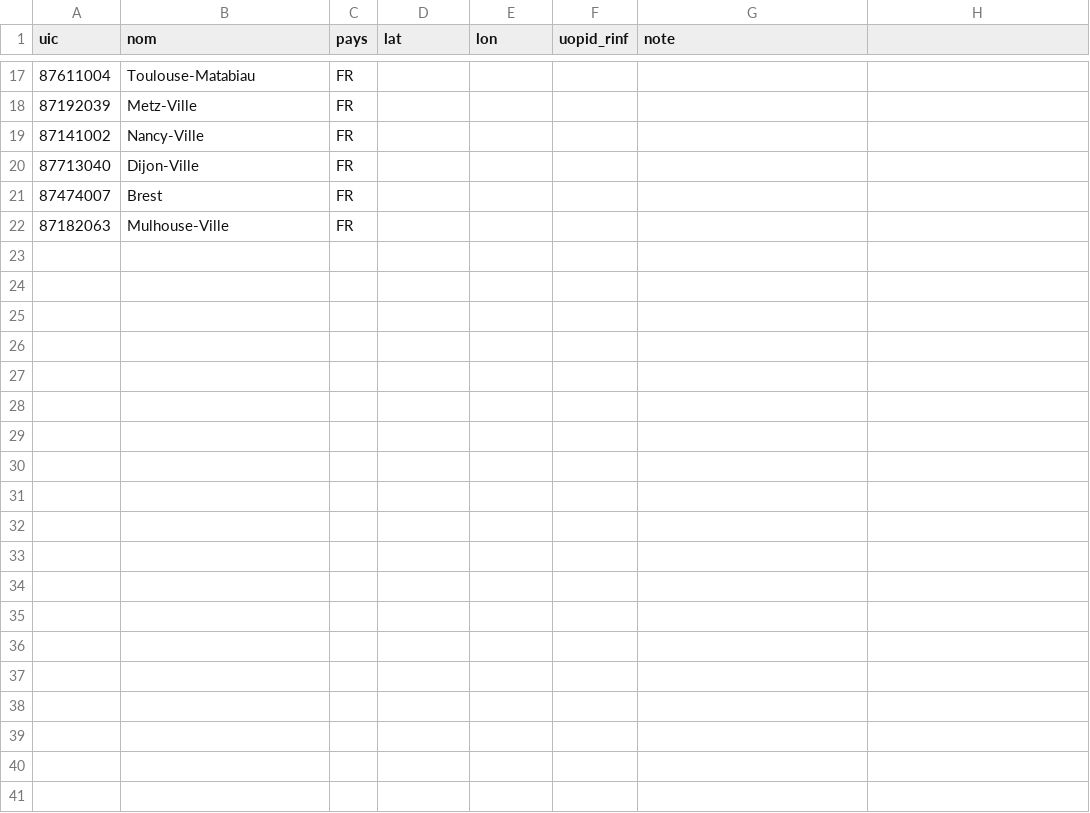
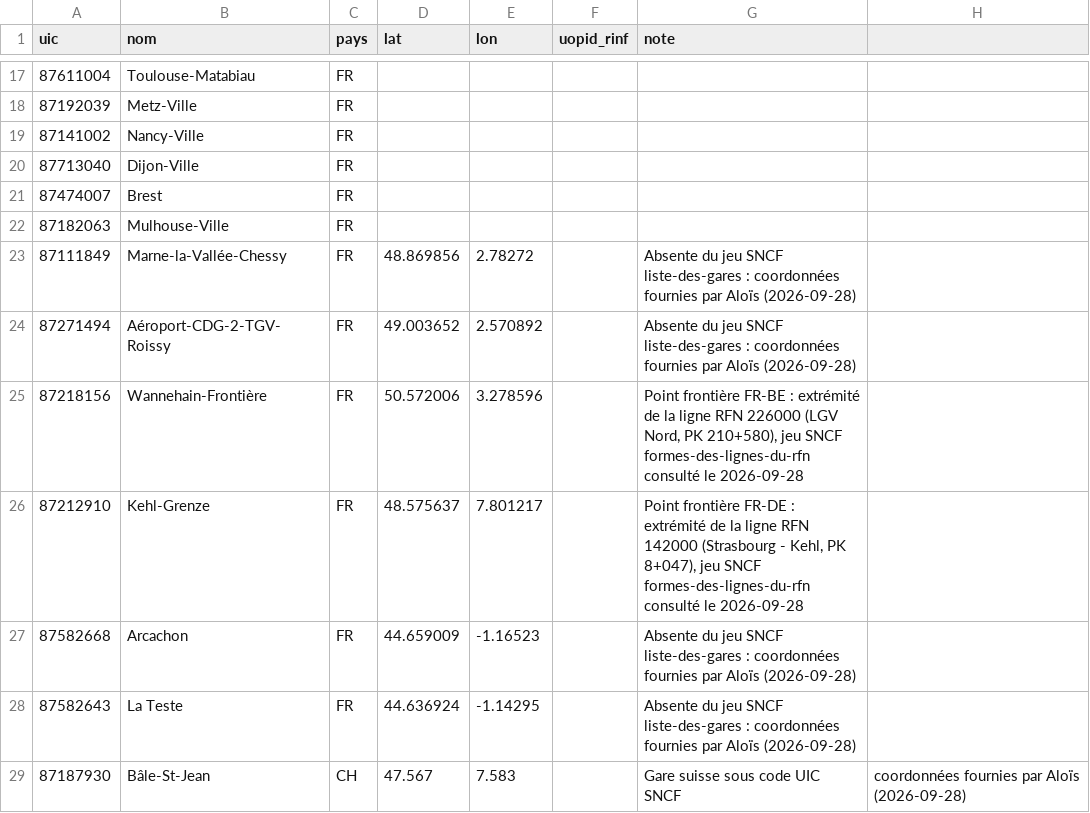
Before and after one commit to Hifoly/european-rail-distance, a CSV file: config/gares.csv, drawn as a sheet; only a part is shown, gaps mark what is left out.

```diff
--- a/config/gares.csv
+++ b/config/gares.csv
@@ -22 +22,8 @@ uic;nom;pays;lat;lon;uopid_rinf;note
 87182063;Mulhouse-Ville;FR;;;;
+87111849;Marne-la-Vallée-Chessy;FR;48.869856;2.78272;;Absente du jeu SNCF liste-des-gares : coordonnées fournies par Aloïs (2026-09-28)
+87271494;Aéroport-CDG-2-TGV-Roissy;FR;49.003652;2.570892;;Absente du jeu SNCF liste-des-gares : coordonnées fournies par Aloïs (2026-09-28)
+87218156;Wannehain-Frontière;FR;50.572006;3.278596;;Point frontière FR-BE : extrémité de la ligne RFN 226000 (LGV Nord, PK 210+580), jeu SNCF formes-des-lignes-du-rfn consulté le 2026-09-28
+87212910;Kehl-Grenze;FR;48.575637;7.801217;;Point frontière FR-DE : extrémité de la ligne RFN 142000 (Strasbourg - Kehl, PK 8+047), jeu SNCF formes-des-lignes-du-rfn consulté le 2026-09-28
+87582668;Arcachon;FR;44.659009;-1.16523;;Absente du jeu SNCF liste-des-gares : coordonnées fournies par Aloïs (2026-09-28)
+87582643;La Teste;FR;44.636924;-1.14295;;Absente du jeu SNCF liste-des-gares : coordonnées fournies par Aloïs (2026-09-28)
+87187930;Bâle-St-Jean;CH;47.567;7.583;;Gare suisse sous code UIC SNCF ; coordonnées fournies par Aloïs (2026-09-28)
```
Also changed, not shown: 1 other file.
